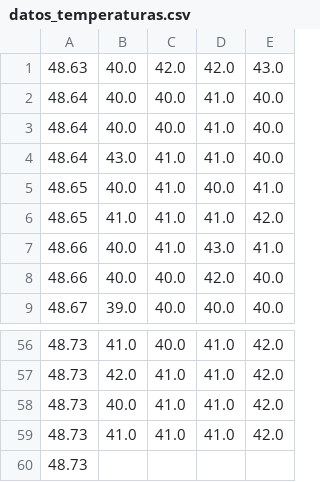
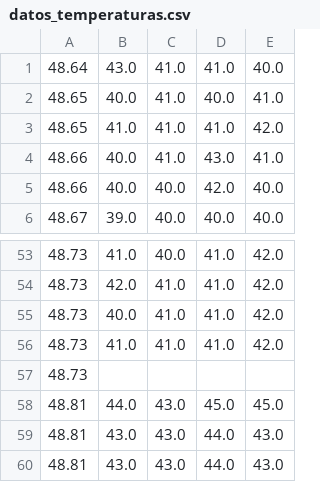
Before and after one commit to MdeMalo/TemperaturasCPUyDC, a CSV file: datos_temperaturas.csv, drawn as a sheet; only a part is shown, gaps mark what is left out.

```diff
--- a/datos_temperaturas.csv
+++ b/datos_temperaturas.csv
@@ -1,4 +1 @@
-48.63,40.0,42.0,42.0,43.0
-48.64,40.0,40.0,41.0,40.0
-48.64,40.0,40.0,41.0,40.0
 48.64,43.0,41.0,41.0,40.0
@@ -60 +57,4 @@
 48.73
+48.81,44.0,43.0,45.0,45.0
+48.81,43.0,43.0,44.0,43.0
+48.81,43.0,43.0,44.0,43.0
```
Also changed, not shown: 3 other files.
